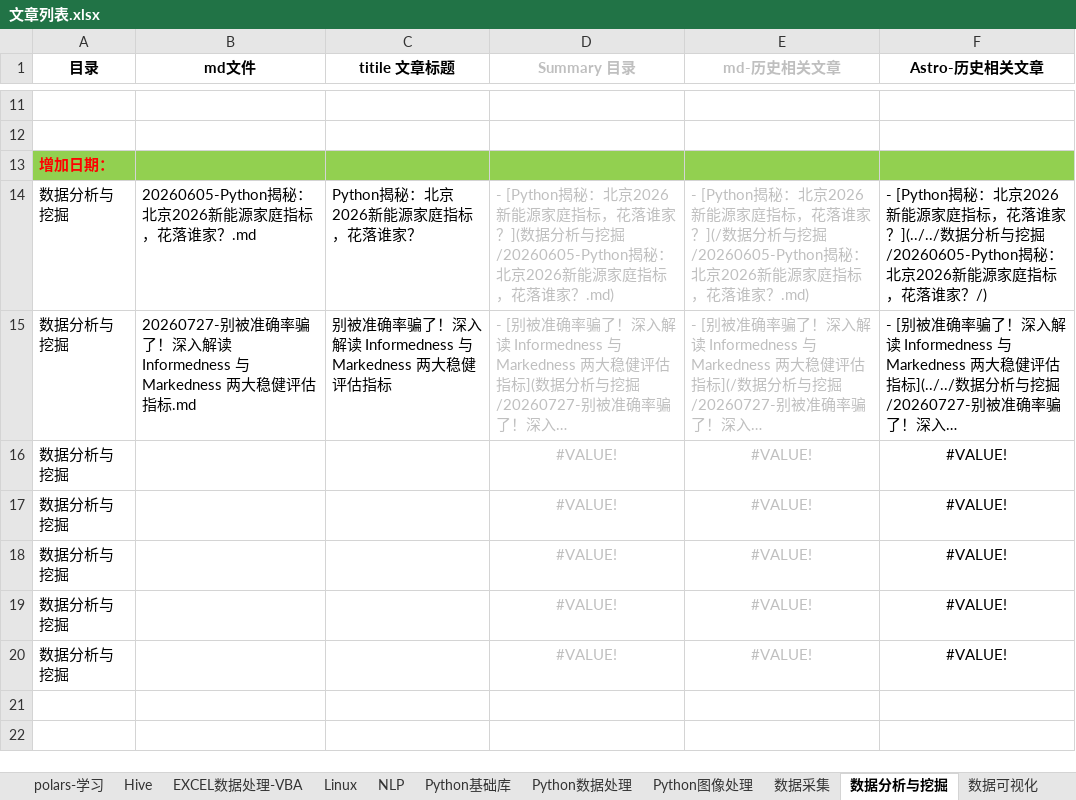
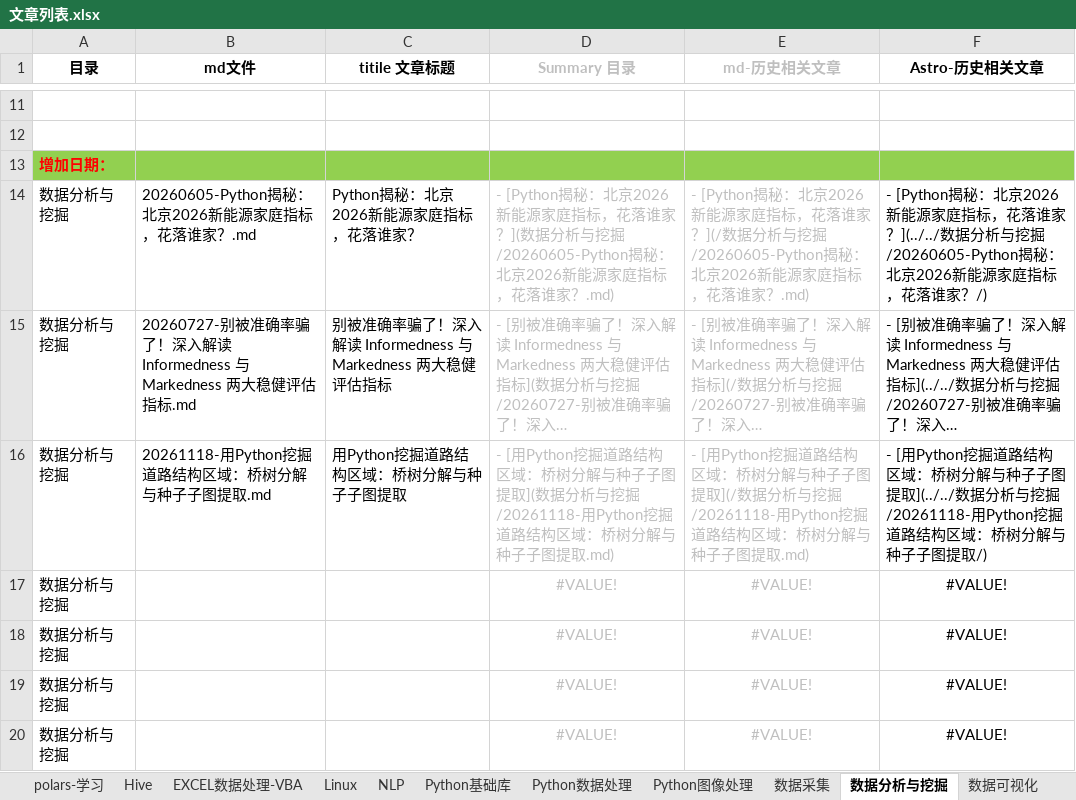
Before and after one commit to DataShare-duo/datashare-blog, an Excel workbook: src/content/posts/文章列表.xlsx, sheet 数据分析与挖掘, drawn as a sheet; only a part is shown, gaps mark what is left out; long unchanged cells end in …; values as stored, in another font and other column widths than the file's, no borders; removed rows and columns are numbered as before the commit, all else as after; the diff names each change by its address in the sheet, - before the commit and + after, or states it on an @@ line.

```diff
--- a/src/content/posts/文章列表.xlsx (sheet 数据分析与挖掘)
+++ b/src/content/posts/文章列表.xlsx (sheet 数据分析与挖掘)
-row 16: 数据分析与挖掘 |  |  | #VALUE! | #VALUE! | #VALUE!
+row 16: 数据分析与挖掘 | 20261118-用Python挖掘道路结构区域：桥树分解与种子子图提取.md | 用Python挖掘道路结构区域：桥树分解与种子子图提取 | - [用Python挖掘道路结构区域：桥树分解与种子子图提取](数据分析与挖掘/20261118-用Python挖掘道路结构区域：桥树分解与种子子图提取.md) | - [用Python挖掘道路结构区域：桥树分解与种子子图提取](/数据分析与挖掘/20261118-用Python挖掘道路结构区域：桥树分解与种子子图提取.md) | - [用Python挖掘道路结构区域：桥树分解与种子子图提取](../../数据分析与挖掘/20261118-用Python挖掘道路结构区域：桥树分解与种子子图提取/)
```
Also changed, not shown: 3 other files.
